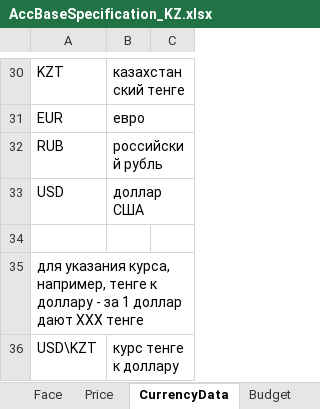
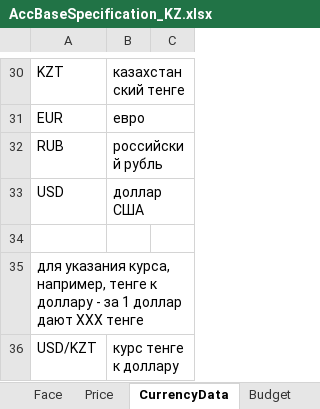
Before and after one commit to KursakovSA/AccBase, an Excel workbook: AccBaseSpecification_KZ.xlsx, sheet CurrencyData, drawn as a sheet; only a part is shown, gaps mark what is left out; values as stored, in another font and other column widths than the file's, no borders; the diff names each change by its address in the sheet, - before the commit and + after, or states it on an @@ line.

```diff
--- a/AccBaseSpecification_KZ.xlsx (sheet CurrencyData)
+++ b/AccBaseSpecification_KZ.xlsx (sheet CurrencyData)
-A36: USD\KZT
+A36: USD/KZT
```
Also changed, not shown: sheet AppMath, other sheet tabs.
